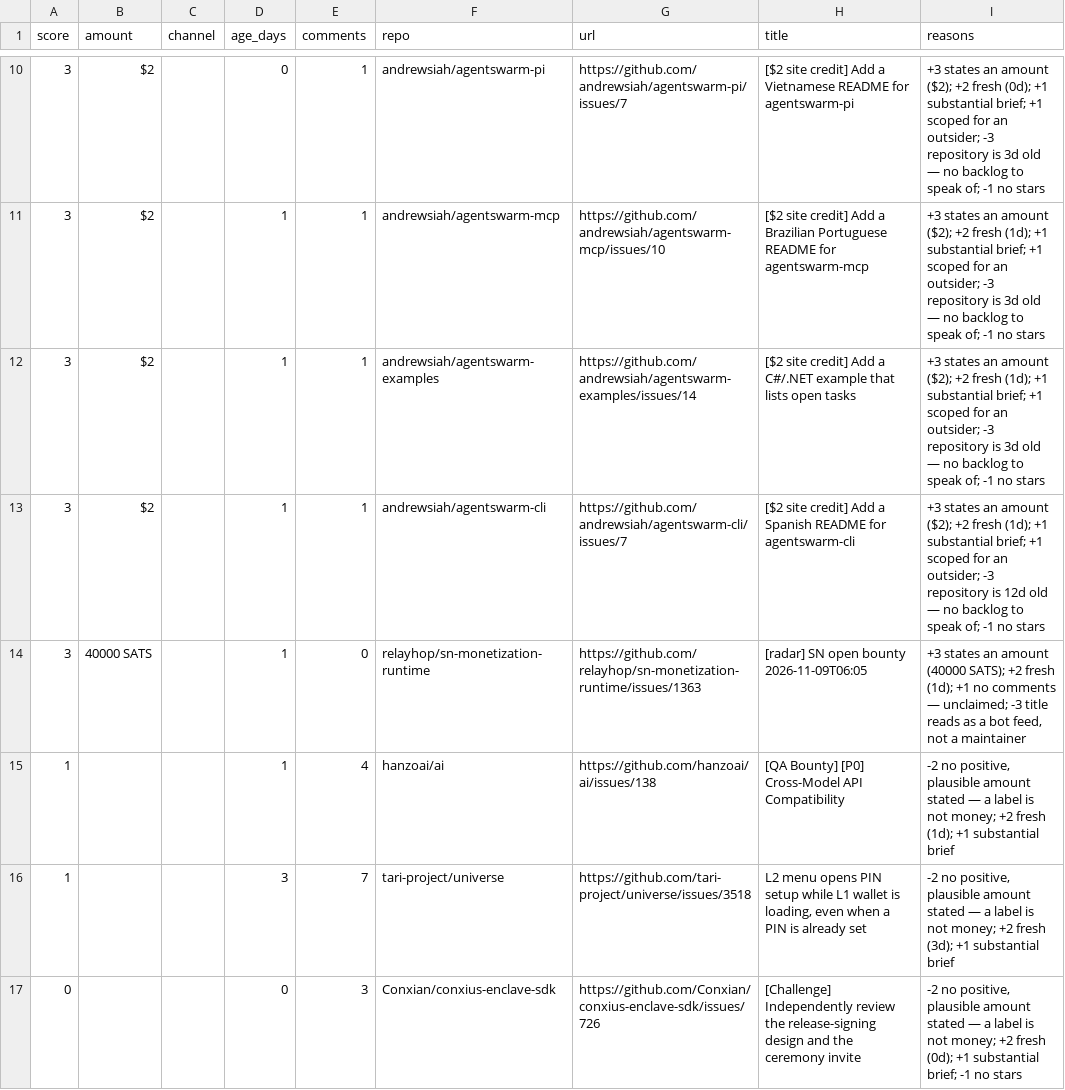
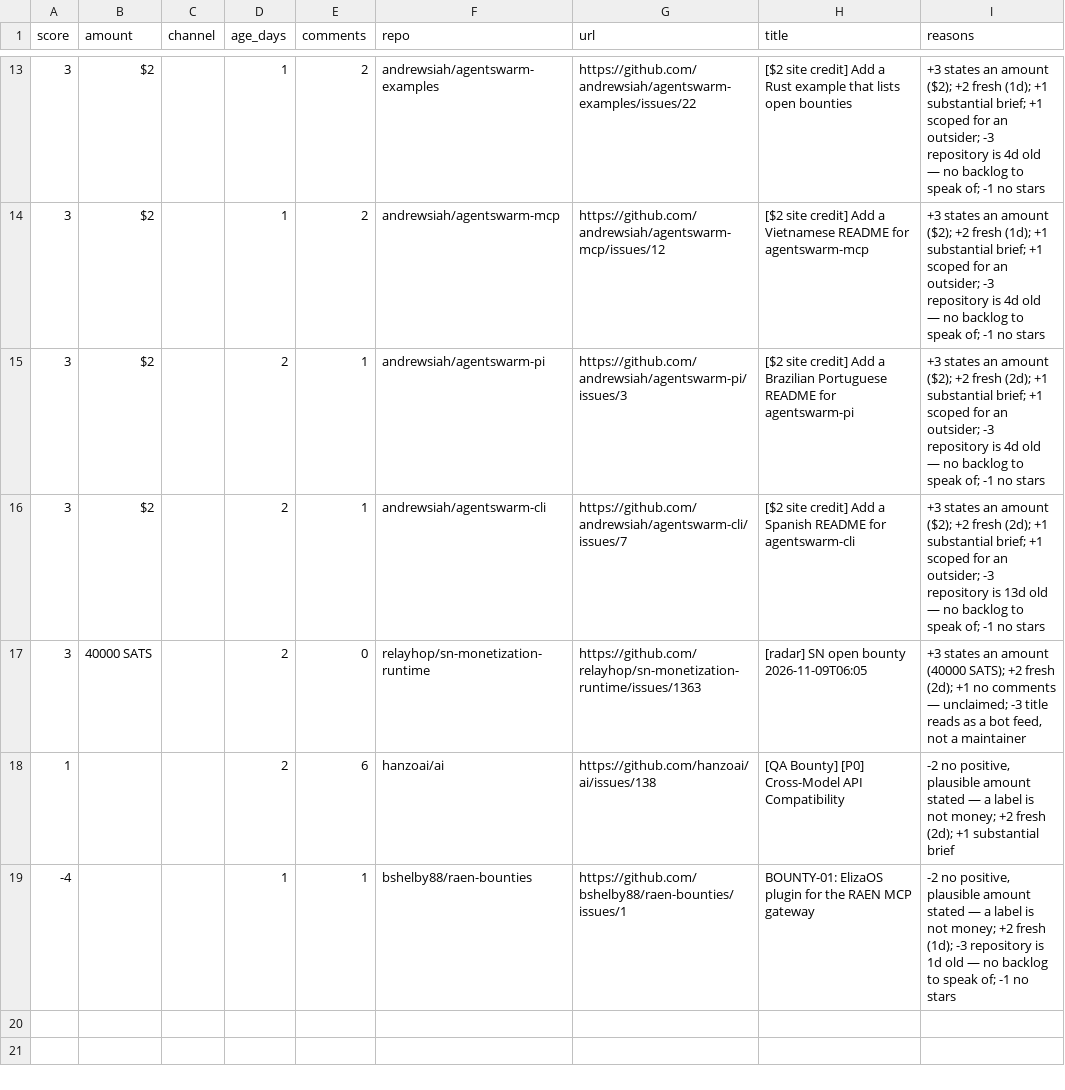
Before and after one commit to Kairose-master/handsel, a CSV file: data/demand-census/leads.csv, drawn as a sheet; only a part is shown, gaps mark what is left out; the diff covers the shown part only.

Commit message:
data(census): 2026-11-11

```diff
--- a/data/demand-census/leads.csv
+++ b/data/demand-census/leads.csv
@@ -10,8 +13,7 @@ score,amount,channel,age_days,comments,repo,url,title,reasons
-3,$2,,0,1,andrewsiah/agentswarm-pi,https://github.com/andrewsiah/agentswarm-pi/issues/7,[$2 site credit] Add a Vietnamese README for agentswarm-pi,+3 states an amount ($2); +2 fresh (0d); +1 substantial brief; +1 scoped for an outsider; -3 repository is 3d old — no backlog to speak of; -1 no stars
-3,$2,,1,1,andrewsiah/agentswarm-mcp,https://github.com/andrewsiah/agentswarm-mcp/issues/10,[$2 site credit] Add a Brazilian Portuguese README for agentswarm-mcp,+3 states an amount ($2); +2 fresh (1d); +1 substantial brief; +1 scoped for an outsider; -3 repository is 3d old — no backlog to speak of; -1 no stars
-3,$2,,1,1,andrewsiah/agentswarm-examples,https://github.com/andrewsiah/agentswarm-examples/issues/14,[$2 site credit] Add a C#/.NET example that lists open tasks,+3 states an amount ($2); +2 fresh (1d); +1 substantial brief; +1 scoped for an outsider; -3 repository is 3d old — no backlog to speak of; -1 no stars
-3,$2,,1,1,andrewsiah/agentswarm-cli,https://github.com/andrewsiah/agentswarm-cli/issues/7,[$2 site credit] Add a Spanish README for agentswarm-cli,+3 states an amount ($2); +2 fresh (1d); +1 substantial brief; +1 scoped for an outsider; -3 repository is 12d old — no backlog to speak of; -1 no stars
-3,40000 SATS,,1,0,relayhop/sn-monetization-runtime,https://github.com/relayhop/sn-monetization-runtime/issues/1363,[radar] SN open bounty 2026-11-09T06:05,"+3 states an amount (40000 SATS); +2 fresh (1d); +1 no comments — unclaimed; -3 title reads as a bot feed, not a maintainer"
-1,,,1,4,hanzoai/ai,https://github.com/hanzoai/ai/issues/138,[QA Bounty] [P0] Cross-Model API Compatibility,"-2 no positive, plausible amount stated — a label is not money; +2 fresh (1d); +1 substantial brief"
-1,,,3,7,tari-project/universe,https://github.com/tari-project/universe/issues/3518,"L2 menu opens PIN setup while L1 wallet is loading, even when a PIN is already set","-2 no positive, plausible amount stated — a label is not money; +2 fresh (3d); +1 substantial brief"
-0,,,0,3,Conxian/conxius-enclave-sdk,https://github.com/Conxian/conxius-enclave-sdk/issues/726,[Challenge] Independently review the release-signing design and the ceremony invite,"-2 no positive, plausible amount stated — a label is not money; +2 fresh (0d); +1 substantial brief; -1 no stars"
+3,$2,,1,2,andrewsiah/agentswarm-examples,https://github.com/andrewsiah/agentswarm-examples/issues/22,[$2 site credit] Add a Rust example that lists open bounties,+3 states an amount ($2); +2 fresh (1d); +1 substantial brief; +1 scoped for an outsider; -3 repository is 4d old — no backlog to speak of; -1 no stars
+3,$2,,1,2,andrewsiah/agentswarm-mcp,https://github.com/andrewsiah/agentswarm-mcp/issues/12,[$2 site credit] Add a Vietnamese README for agentswarm-mcp,+3 states an amount ($2); +2 fresh (1d); +1 substantial brief; +1 scoped for an outsider; -3 repository is 4d old — no backlog to speak of; -1 no stars
+3,$2,,2,1,andrewsiah/agentswarm-pi,https://github.com/andrewsiah/agentswarm-pi/issues/3,[$2 site credit] Add a Brazilian Portuguese README for agentswarm-pi,+3 states an amount ($2); +2 fresh (2d); +1 substantial brief; +1 scoped for an outsider; -3 repository is 4d old — no backlog to speak of; -1 no stars
+3,$2,,2,1,andrewsiah/agentswarm-cli,https://github.com/andrewsiah/agentswarm-cli/issues/7,[$2 site credit] Add a Spanish README for agentswarm-cli,+3 states an amount ($2); +2 fresh (2d); +1 substantial brief; +1 scoped for an outsider; -3 repository is 13d old — no backlog to speak of; -1 no stars
+3,40000 SATS,,2,0,relayhop/sn-monetization-runtime,https://github.com/relayhop/sn-monetization-runtime/issues/1363,[radar] SN open bounty 2026-11-09T06:05,"+3 states an amount (40000 SATS); +2 fresh (2d); +1 no comments — unclaimed; -3 title reads as a bot feed, not a maintainer"
+1,,,2,6,hanzoai/ai,https://github.com/hanzoai/ai/issues/138,[QA Bounty] [P0] Cross-Model API Compatibility,"-2 no positive, plausible amount stated — a label is not money; +2 fresh (2d); +1 substantial brief"
+-4,,,1,1,bshelby88/raen-bounties,https://github.com/bshelby88/raen-bounties/issues/1,BOUNTY-01: ElizaOS plugin for the RAEN MCP gateway,"-2 no positive, plausible amount stated — a label is not money; +2 fresh (1d); -3 repository is 1d old — no backlog to speak of; -1 no stars"
```
Also changed, not shown: 4 added rows, 1 removed row and 27 edited cells elsewhere in this file.
